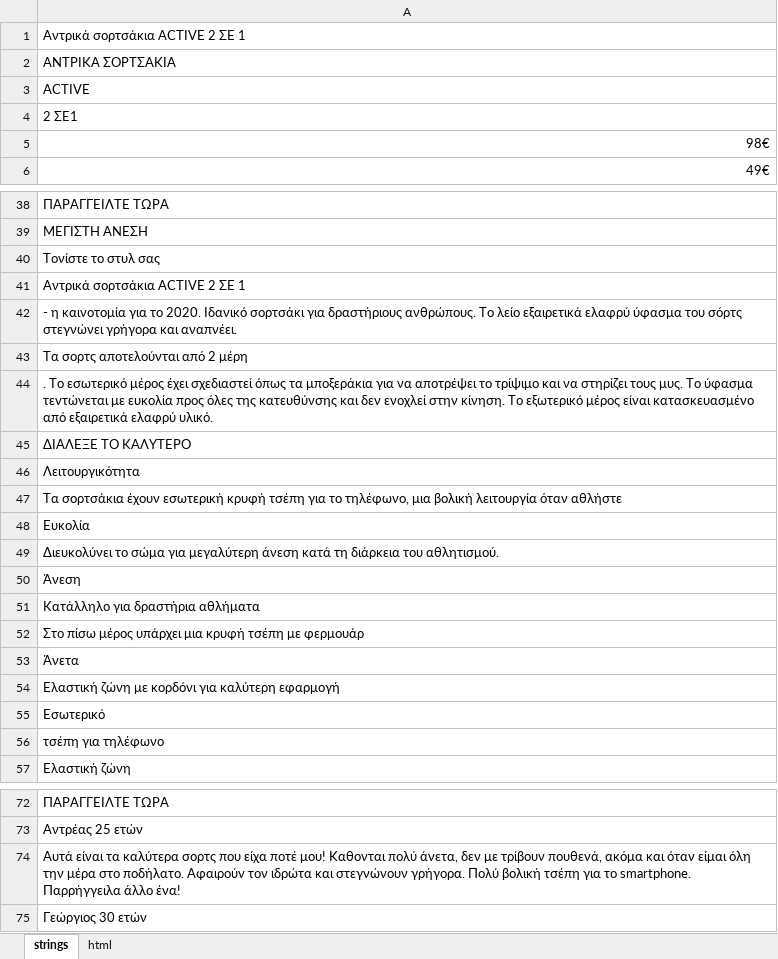
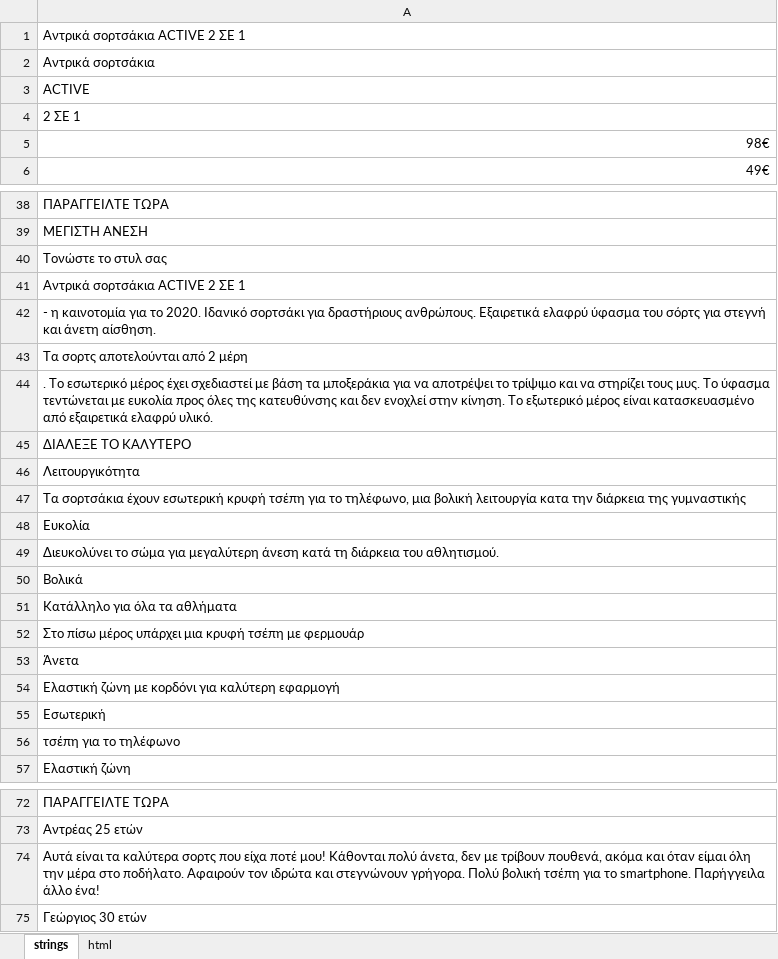
Before and after one commit to DanzigWebb/lands, an Excel workbook: active/gr/Копия мужские шорты ACTIVE 2 IN 1 gr.xlsx, sheet strings, drawn as a sheet; only a part is shown, gaps mark what is left out; values as stored, in another font and other column widths than the file's, no cell formats; charts and pictures not drawn; the diff covers the shown part only; the diff names each change by its address in the sheet, - before the commit and + after, or states it on an @@ line.

```diff
--- a/active/gr/Копия мужские шорты ACTIVE 2 IN 1 gr.xlsx (sheet strings)
+++ b/active/gr/Копия мужские шорты ACTIVE 2 IN 1 gr.xlsx (sheet strings)
-A2: ΑΝΤΡΙΚΑ ΣΟΡΤΣΑΚΙΑ
+A2: Αντρικά σορτσάκια
-A4: 2 ΣΕ1
+A4: 2 ΣΕ 1
-A40: Τονίστε το στυλ σας
+A40: Τονώστε το στυλ σας
-A42: …δραστήριους ανθρώπους. Το λείο εξαιρετικά ελαφρύ ύφασμα του σόρτς στεγνώνει γρήγορα και αναπνέει.
+A42: …δραστήριους ανθρώπους. Εξαιρετικά ελαφρύ ύφασμα του σόρτς για στεγνή και άνετη αίσθηση.
-A44: …έχει σχεδιαστεί όπως τα μποξεράκια…
+A44: …έχει σχεδιαστεί με βάση τα μποξεράκια…
-A47: …βολική λειτουργία όταν αθλήστε
+A47: …βολική λειτουργία κατα την διάρκεια της γυμναστικής
-A50: Άνεση
+A50: Βολικά
-A51: Κατάλληλο για δραστήρια αθλήματα
+A51: Κατάλληλο για όλα τα αθλήματα
-A55: Εσωτερικό
+A55: Εσωτερική
-A56: τσέπη για τηλέφωνο
+A56: τσέπη για το τηλέφωνο
-A74: …ποτέ μου! Καθονται πολύ άνετα, δεν με τρίβουν πουθενά, ακόμα και όταν είμαι όλη την μέρα στο ποδήλατο. Αφαιρούν τον ιδρώτα και στεγνώνουν γρήγορα. Πολύ βολική τσέπη για το smartphone. Παρρήγγειλα άλλο ένα!
+A74: …ποτέ μου! Κάθονται πολύ άνετα, δεν με τρίβουν πουθενά, ακόμα και όταν είμαι όλη την μέρα στο ποδήλατο. Αφαιρούν τον ιδρώτα και στεγνώνουν γρήγορα. Πολύ βολική τσέπη για το smartphone. Παρήγγειλα άλλο ένα!
```
Also changed, not shown: 10 edited cells elsewhere in this sheet, cell formats, pre/Slimagic/al/_Slimagic AL 1.xlsx, 1 other file.
